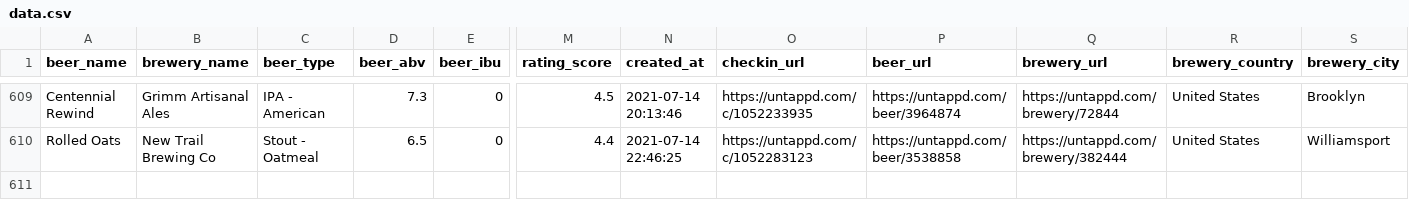
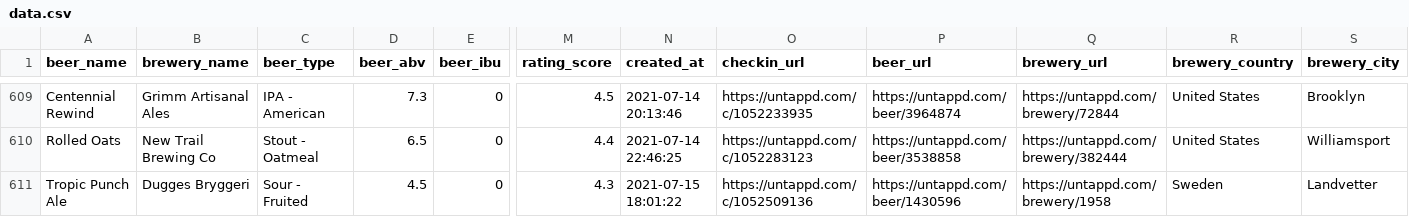
Before and after one commit to cencek/beer-data, a CSV file: data.csv, drawn as a sheet; only a part is shown, gaps mark what is left out; rows hold the shown columns only; the diff names each change by its address in the sheet, - before the commit and + after, or states it on an @@ line.

Commit message:
Update data.csv

```diff
--- a/data.csv
+++ b/data.csv
+row 611: Tropic Punch Ale | Dugges Bryggeri | Sour - Fruited | 4.5 | 0 | 4.3 | 2021-07-15 18:01:22 | https://untappd.com/c/1052509136 | https://untappd.com/beer/1430596 | https://untappd.com/brewery/1958 | Sweden | Landvetter
```
